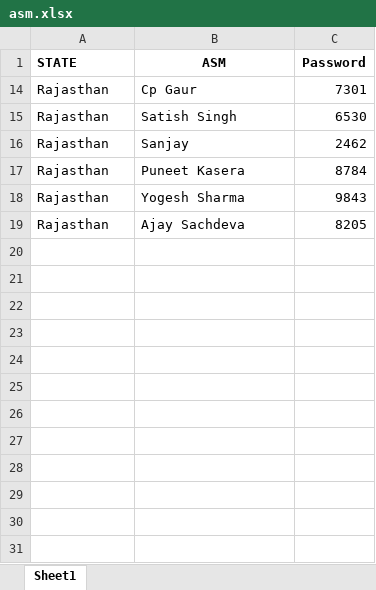
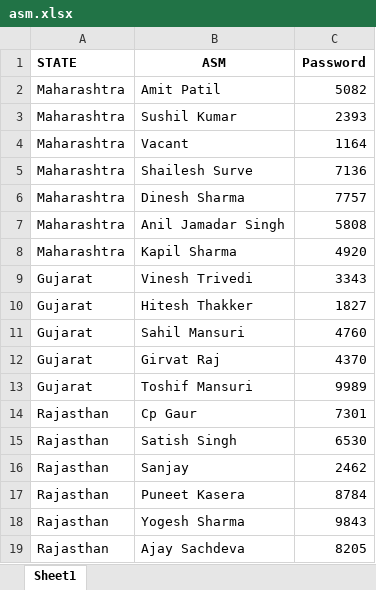
Before and after one commit to Subhash511/Priya_Gold_ASM_Tracker, an Excel workbook: Data/asm.xlsx, sheet Sheet1, drawn as a sheet; values as stored, in another font and other column widths than the file's, no borders; the diff names each change by its address in the sheet, - before the commit and + after, or states it on an @@ line.

```diff
--- a/Data/asm.xlsx (sheet Sheet1)
+++ b/Data/asm.xlsx (sheet Sheet1)
@@ row 2 unhidden: Maharashtra | Amit Patil | 5082 @@
@@ row 3 unhidden: Maharashtra | Sushil Kumar | 2393 @@
@@ row 4 unhidden: Maharashtra | Vacant | 1164 @@
@@ row 5 unhidden: Maharashtra | Shailesh Surve | 7136 @@
@@ row 6 unhidden: Maharashtra | Dinesh Sharma | 7757 @@
@@ row 7 unhidden: Maharashtra | Anil Jamadar Singh | 5808 @@
@@ row 8 unhidden: Maharashtra | Kapil Sharma | 4920 @@
@@ row 9 unhidden: Gujarat | Vinesh Trivedi | 3343 @@
@@ row 10 unhidden: Gujarat | Hitesh Thakker | 1827 @@
@@ row 11 unhidden: Gujarat | Sahil Mansuri | 4760 @@
@@ row 12 unhidden: Gujarat | Girvat Raj | 4370 @@
@@ row 13 unhidden: Gujarat | Toshif Mansuri | 9989 @@
```
Also changed, not shown: 4 other files.
